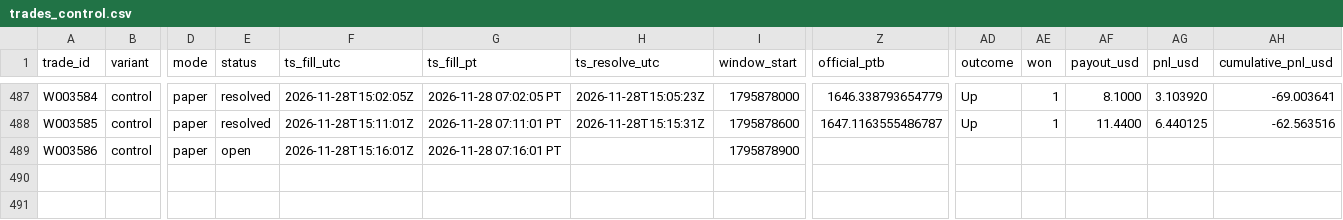
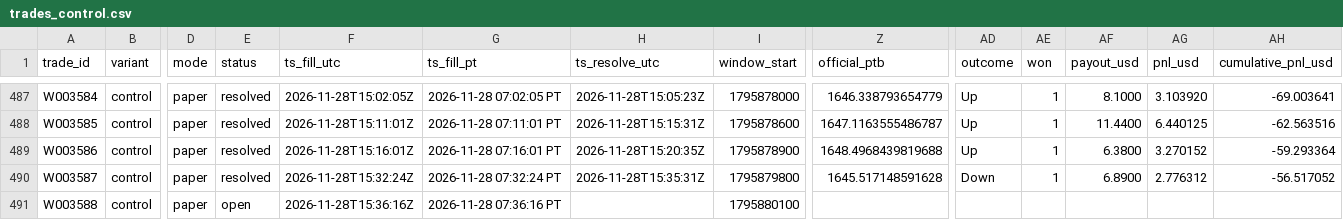
Before and after one commit to michaeldeuchar-dotcom/eth-paper-bot, a CSV file: data/week2/trades_control.csv, drawn as a sheet; only a part is shown, gaps mark what is left out; rows hold the shown columns only; the diff names each change by its address in the sheet, - before the commit and + after, or states it on an @@ line.

```diff
--- a/data/week2/trades_control.csv
+++ b/data/week2/trades_control.csv
-E489 (status): open
+E489 (status): resolved
-H489 (ts_resolve_utc): (empty)
+H489 (ts_resolve_utc): 2026-11-28T15:20:35Z
-Z489 (official_ptb): (empty)
+Z489 (official_ptb): 1648.4968439819688
-AD489 (outcome): (empty)
+AD489 (outcome): Up
-AE489 (won): (empty)
+AE489 (won): 1
-AF489 (payout_usd): (empty)
+AF489 (payout_usd): 6.3800
-AG489 (pnl_usd): (empty)
+AG489 (pnl_usd): 3.270152
-AH489 (cumulative_pnl_usd): (empty)
+AH489 (cumulative_pnl_usd): -59.293364
+row 490: W003587 | control | paper | resolved | 2026-11-28T15:32:24Z | 2026-11-28 07:32:24 PT | 2026-11-28T15:35:31Z | 1795879800 | 1645.517148591628 | Down | 1 | 6.8900 | 2.776312 | -56.517052
+row 491: W003588 | control | paper | open | 2026-11-28T15:36:16Z | 2026-11-28 07:36:16 PT |  | 1795880100
```
Also changed, not shown: data/week2/decisions_tail.csv, 5 other files.
